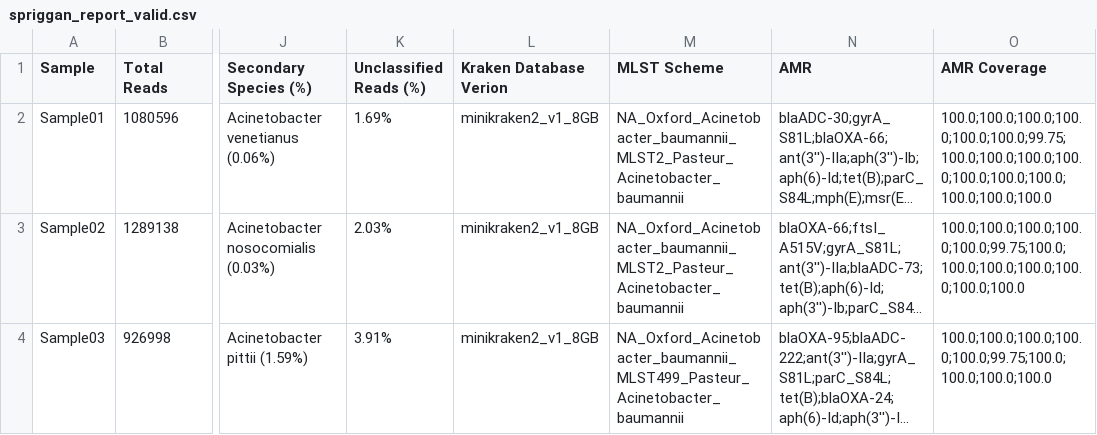
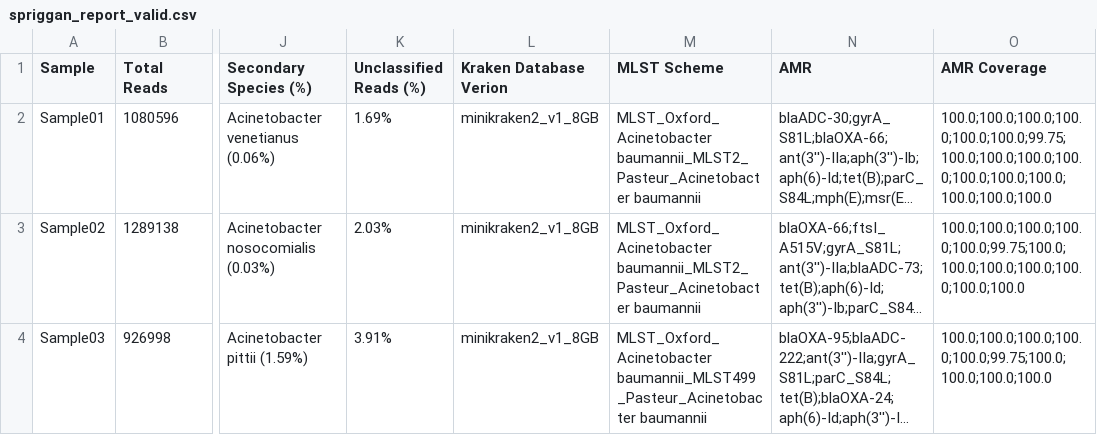
Before and after one commit to wslh-bio/spriggan, a CSV file: test-dataset/validation/spriggan_report_valid.csv, drawn as a sheet; only a part is shown, gaps mark what is left out; long unchanged cells end in …; the diff names each change by its address in the sheet, - before the commit and + after, or states it on an @@ line.

Commit message:
Updated report to show correct MLST Scheme reporting
MLST<WGS result>_<scheme used>_<organism name>

```diff
--- a/test-dataset/validation/spriggan_report_valid.csv
+++ b/test-dataset/validation/spriggan_report_valid.csv
-M2:M3 (MLST Scheme): NA_Oxford_Acinetobacter_baumannii_MLST2_Pasteur_Acinetobacter_baumannii
+M2:M3 (MLST Scheme): MLST_Oxford_Acinetobacter baumannii_MLST2_Pasteur_Acinetobacter baumannii
-M4 (MLST Scheme): NA_Oxford_Acinetobacter_baumannii_MLST499_Pasteur_Acinetobacter_baumannii
+M4 (MLST Scheme): MLST_Oxford_Acinetobacter baumannii_MLST499_Pasteur_Acinetobacter baumannii
```
